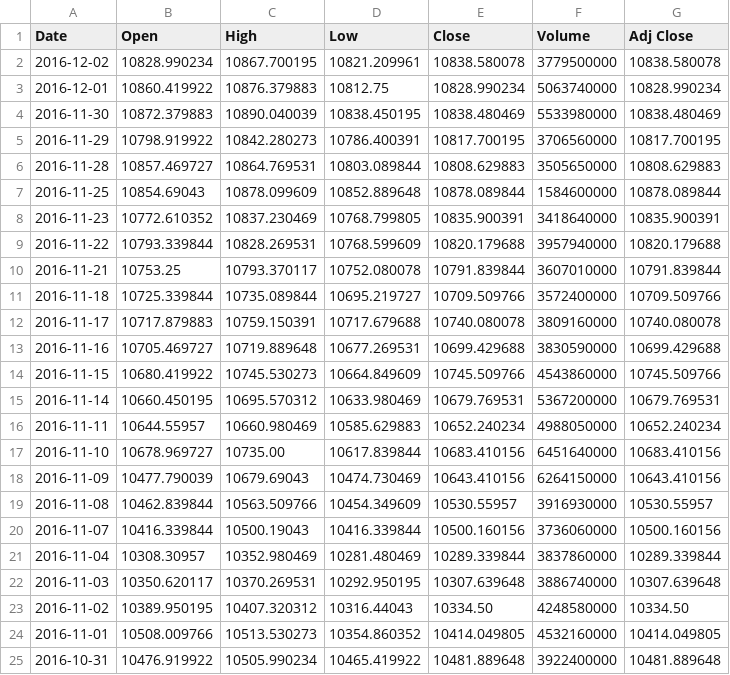
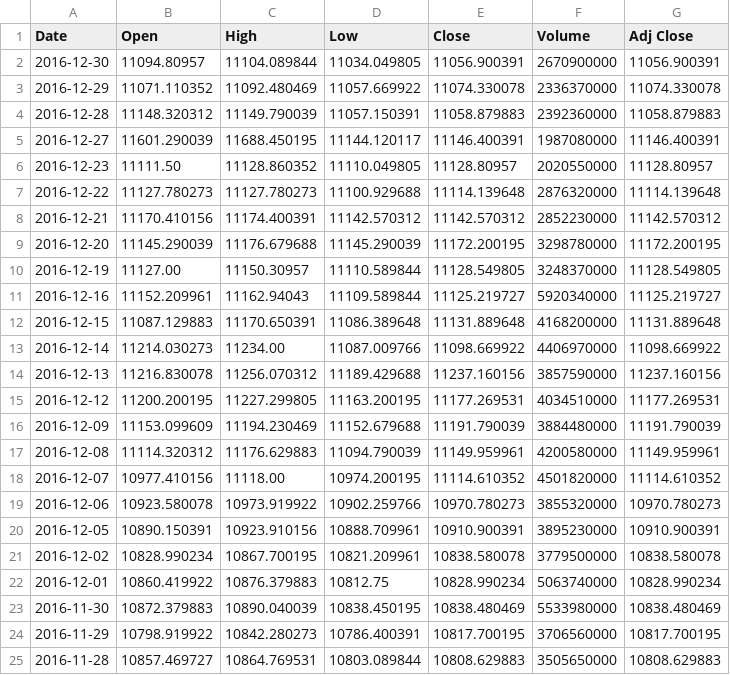
Before and after one commit to esrefozturk/CENG785-Algorithmic-Trading-and-Quantitative-Strategies-Works, a CSV file: hw2/indices/Index - NYA - NYSE Composite.csv, drawn as a sheet; only a part is shown; the shorter side is filled out with more unchanged rows; the diff covers the shown part only.

```diff
--- a/hw2/indices/Index - NYA - NYSE Composite.csv
+++ b/hw2/indices/Index - NYA - NYSE Composite.csv
@@ -1,2 +1,21 @@
 Date,Open,High,Low,Close,Volume,Adj Close
+2016-12-30,11094.80957,11104.089844,11034.049805,11056.900391,2670900000,11056.900391
+2016-12-29,11071.110352,11092.480469,11057.669922,11074.330078,2336370000,11074.330078
+2016-12-28,11148.320312,11149.790039,11057.150391,11058.879883,2392360000,11058.879883
+2016-12-27,11601.290039,11688.450195,11144.120117,11146.400391,1987080000,11146.400391
+2016-12-23,11111.50,11128.860352,11110.049805,11128.80957,2020550000,11128.80957
+2016-12-22,11127.780273,11127.780273,11100.929688,11114.139648,2876320000,11114.139648
+2016-12-21,11170.410156,11174.400391,11142.570312,11142.570312,2852230000,11142.570312
+2016-12-20,11145.290039,11176.679688,11145.290039,11172.200195,3298780000,11172.200195
+2016-12-19,11127.00,11150.30957,11110.589844,11128.549805,3248370000,11128.549805
+2016-12-16,11152.209961,11162.94043,11109.589844,11125.219727,5920340000,11125.219727
+2016-12-15,11087.129883,11170.650391,11086.389648,11131.889648,4168200000,11131.889648
+2016-12-14,11214.030273,11234.00,11087.009766,11098.669922,4406970000,11098.669922
+2016-12-13,11216.830078,11256.070312,11189.429688,11237.160156,3857590000,11237.160156
+2016-12-12,11200.200195,11227.299805,11163.200195,11177.269531,4034510000,11177.269531
+2016-12-09,11153.099609,11194.230469,11152.679688,11191.790039,3884480000,11191.790039
+2016-12-08,11114.320312,11176.629883,11094.790039,11149.959961,4200580000,11149.959961
+2016-12-07,10977.410156,11118.00,10974.200195,11114.610352,4501820000,11114.610352
+2016-12-06,10923.580078,10973.919922,10902.259766,10970.780273,3855320000,10970.780273
+2016-12-05,10890.150391,10923.910156,10888.709961,10910.900391,3895230000,10910.900391
 2016-12-02,10828.990234,10867.700195,10821.209961,10838.580078,3779500000,10838.580078
```
Also changed, not shown: 11 edited cells elsewhere in this file, hw2/indices/Index - DJA - Dow Jones Composite Average.csv, hw2/indices/Index - GSPC - SP500.csv, 16 other files.
